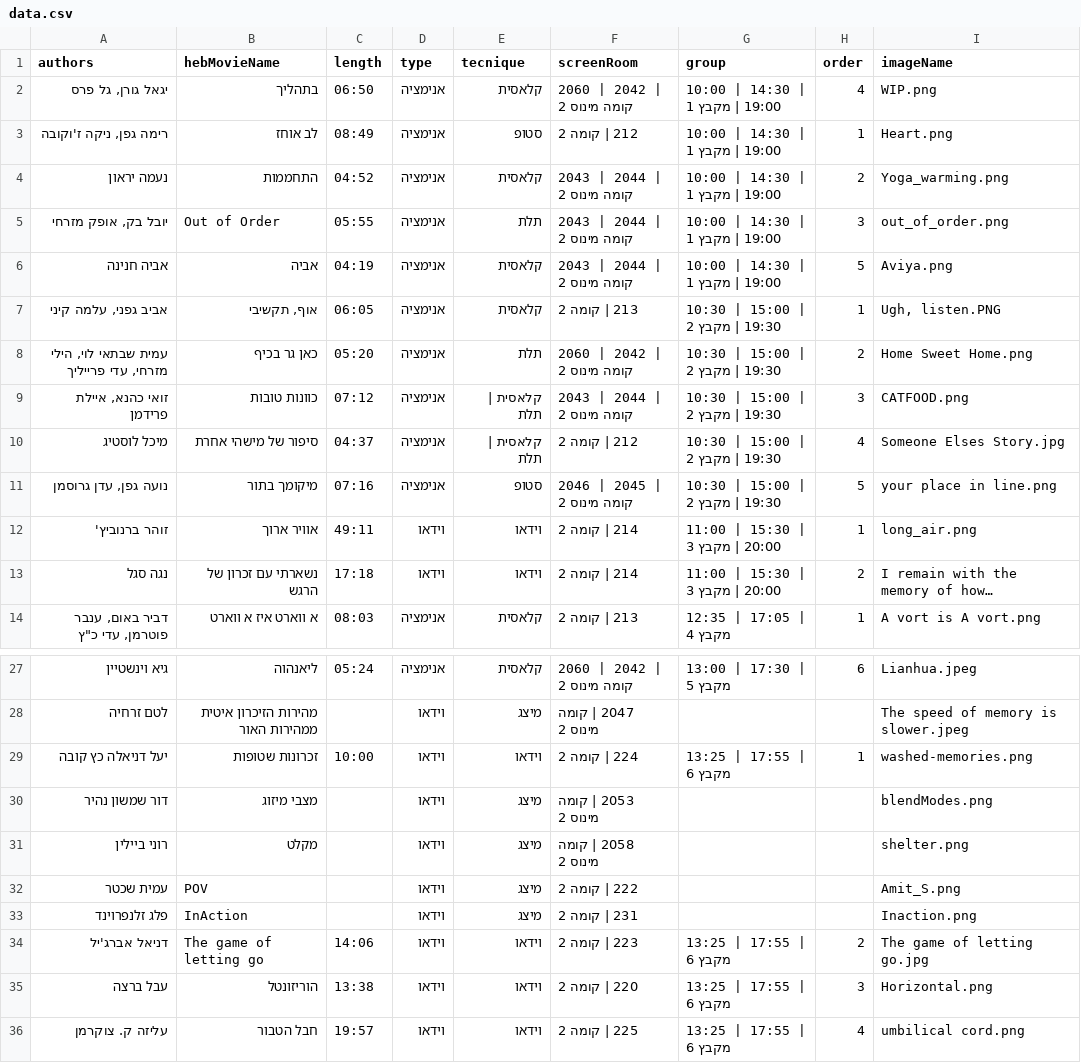
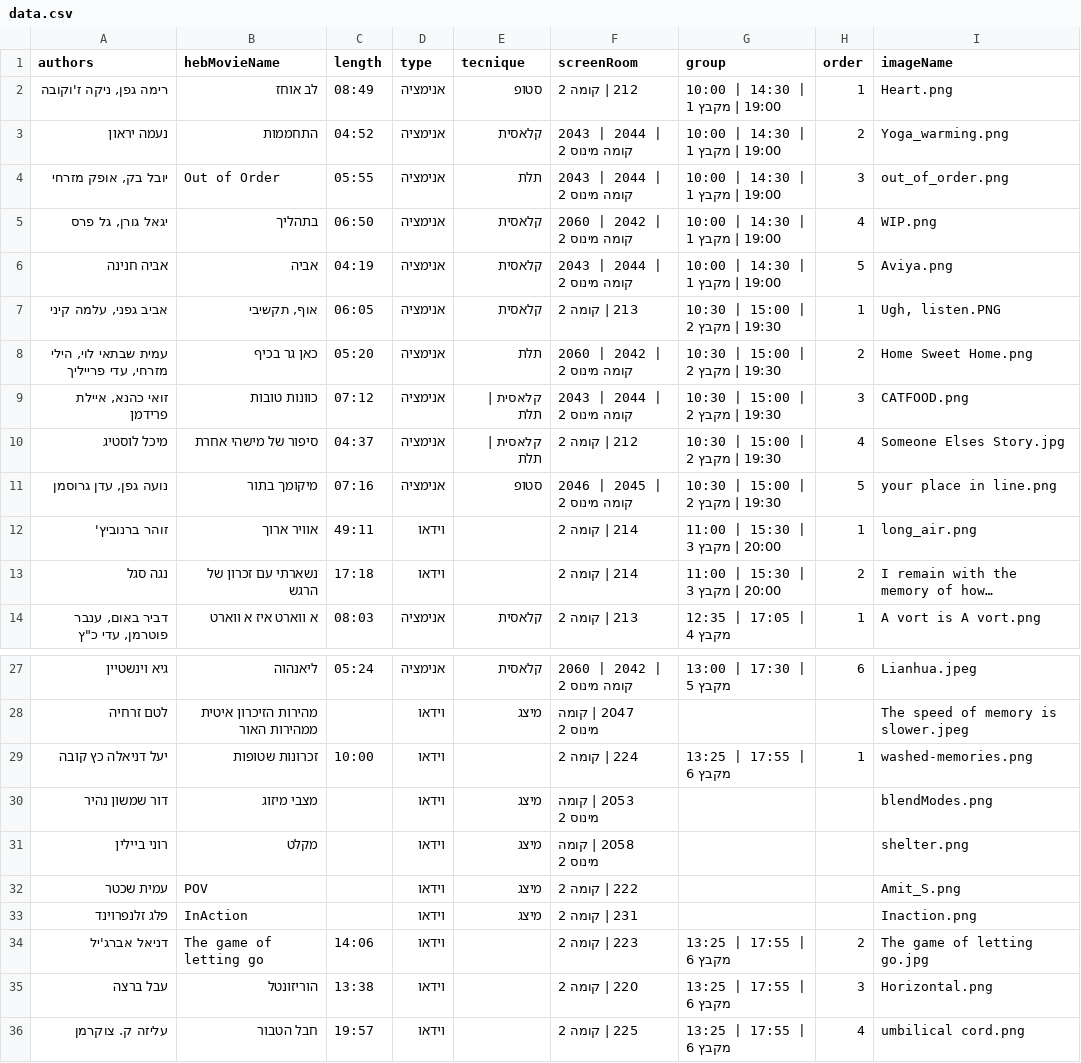
Before and after one commit to ofekmiz/bezalel_sda_screening, a CSV file: resources/data.csv, drawn as a sheet; only a part is shown, gaps mark what is left out; long unchanged cells end in …; the diff names each change by its address in the sheet, - before the commit and + after, or states it on an @@ line.

Commit message:
fix order group 1, fix bug minutes above full hour

```diff
--- a/resources/data.csv
+++ b/resources/data.csv
@@ row 2 moved to row 5: יגאל גורן, גל פרס @@
-E12:E13 (tecnique): וידאו
+E12:E13 (tecnique): (empty)
-E29 (tecnique): וידאו
+E29 (tecnique): (empty)
-E34:E36 (tecnique): וידאו
+E34:E36 (tecnique): (empty)
```
Also changed, not shown: 2 other files.
